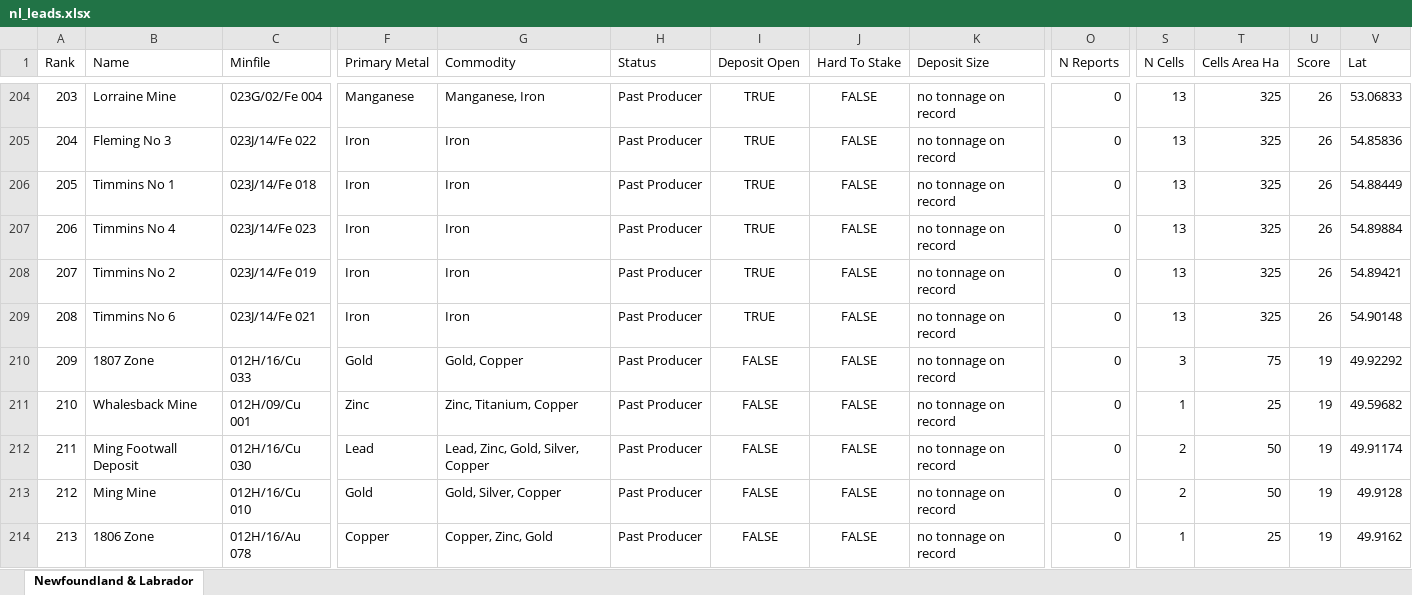
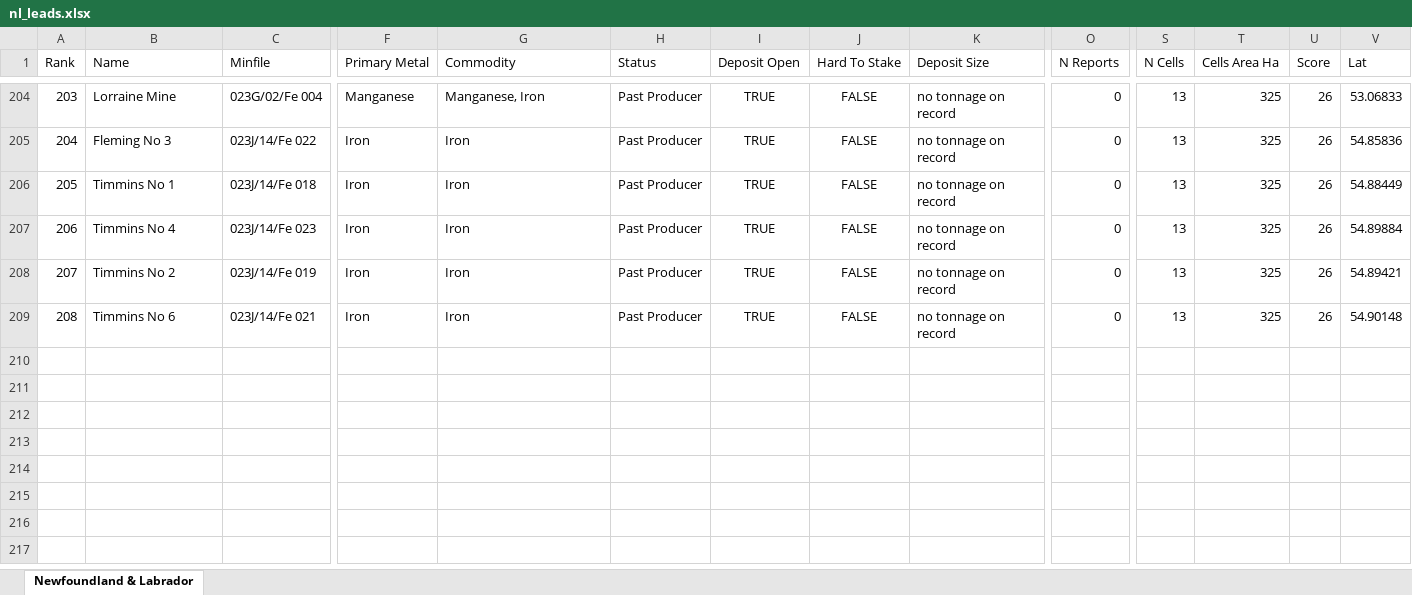
Before and after one commit to jaydeepdive/closeology, an Excel workbook: site/nl_leads.xlsx, sheet Newfoundland & Labrador, drawn as a sheet; only a part is shown, gaps mark what is left out; values as stored, in another font and other column widths than the file's, no borders; rows hold the shown columns only; the diff names each change by its address in the sheet, - before the commit and + after, or states it on an @@ line.

```diff
--- a/site/nl_leads.xlsx (sheet Newfoundland & Labrador)
+++ b/site/nl_leads.xlsx (sheet Newfoundland & Labrador)
-row 210: 209 | 1807 Zone | 012H/16/Cu 033 | Gold | Gold, Copper | Past Producer | FALSE | FALSE | no tonnage on record | 0 | 3 | 75 | 19 | 49.92292
-row 211: 210 | Whalesback Mine | 012H/09/Cu 001 | Zinc | Zinc, Titanium, Copper | Past Producer | FALSE | FALSE | no tonnage on record | 0 | 1 | 25 | 19 | 49.59682
-row 212: 211 | Ming Footwall Deposit | 012H/16/Cu 030 | Lead | Lead, Zinc, Gold, Silver, Copper | Past Producer | FALSE | FALSE | no tonnage on record | 0 | 2 | 50 | 19 | 49.91174
-row 213: 212 | Ming Mine | 012H/16/Cu 010 | Gold | Gold, Silver, Copper | Past Producer | FALSE | FALSE | no tonnage on record | 0 | 2 | 50 | 19 | 49.9128
-row 214: 213 | 1806 Zone | 012H/16/Au 078 | Copper | Copper, Zinc, Gold | Past Producer | FALSE | FALSE | no tonnage on record | 0 | 1 | 25 | 19 | 49.9162
```
Also changed, not shown: site/bc_leads.xlsx, site/ns_leads.xlsx, 23 other files.
